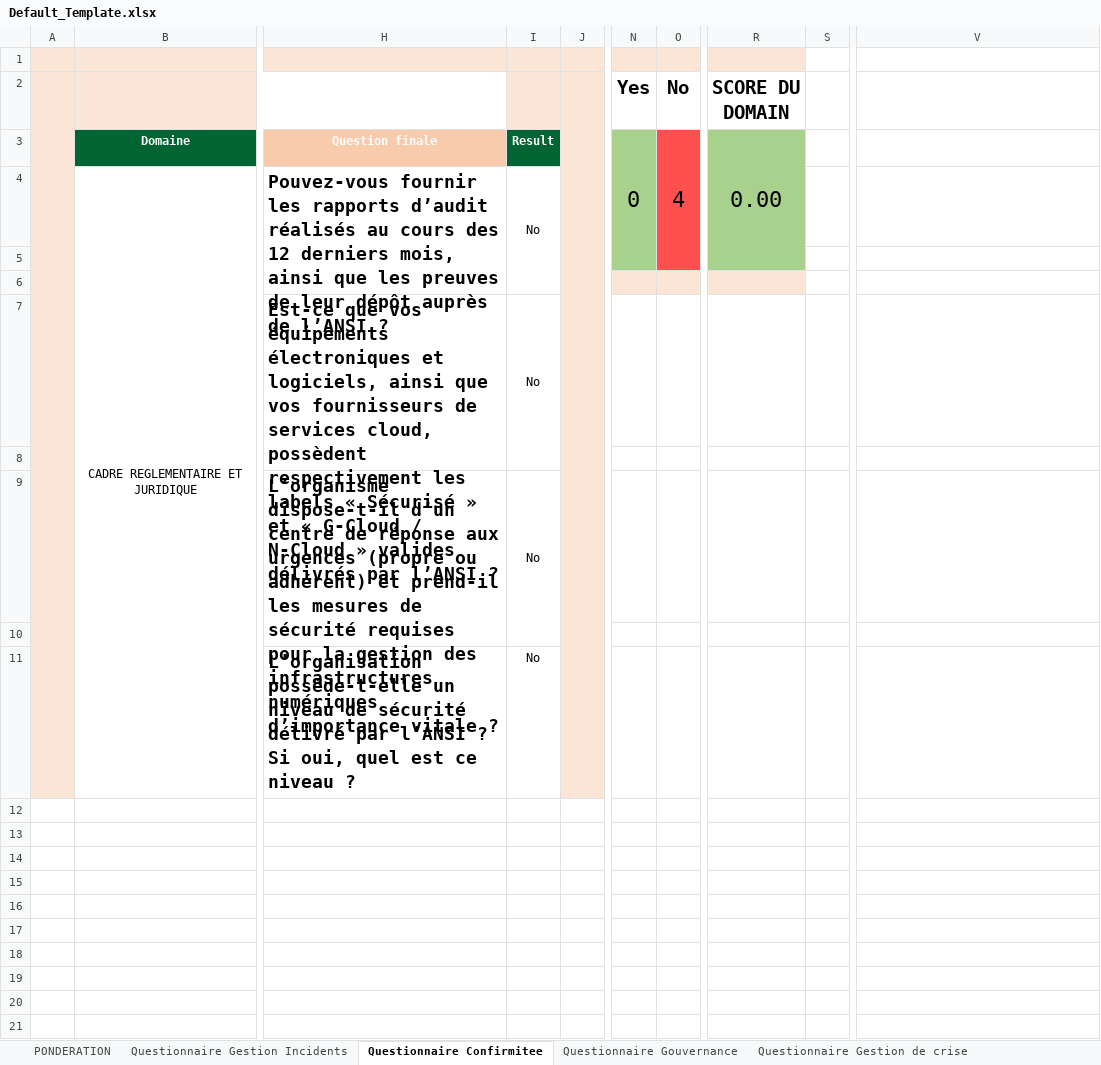
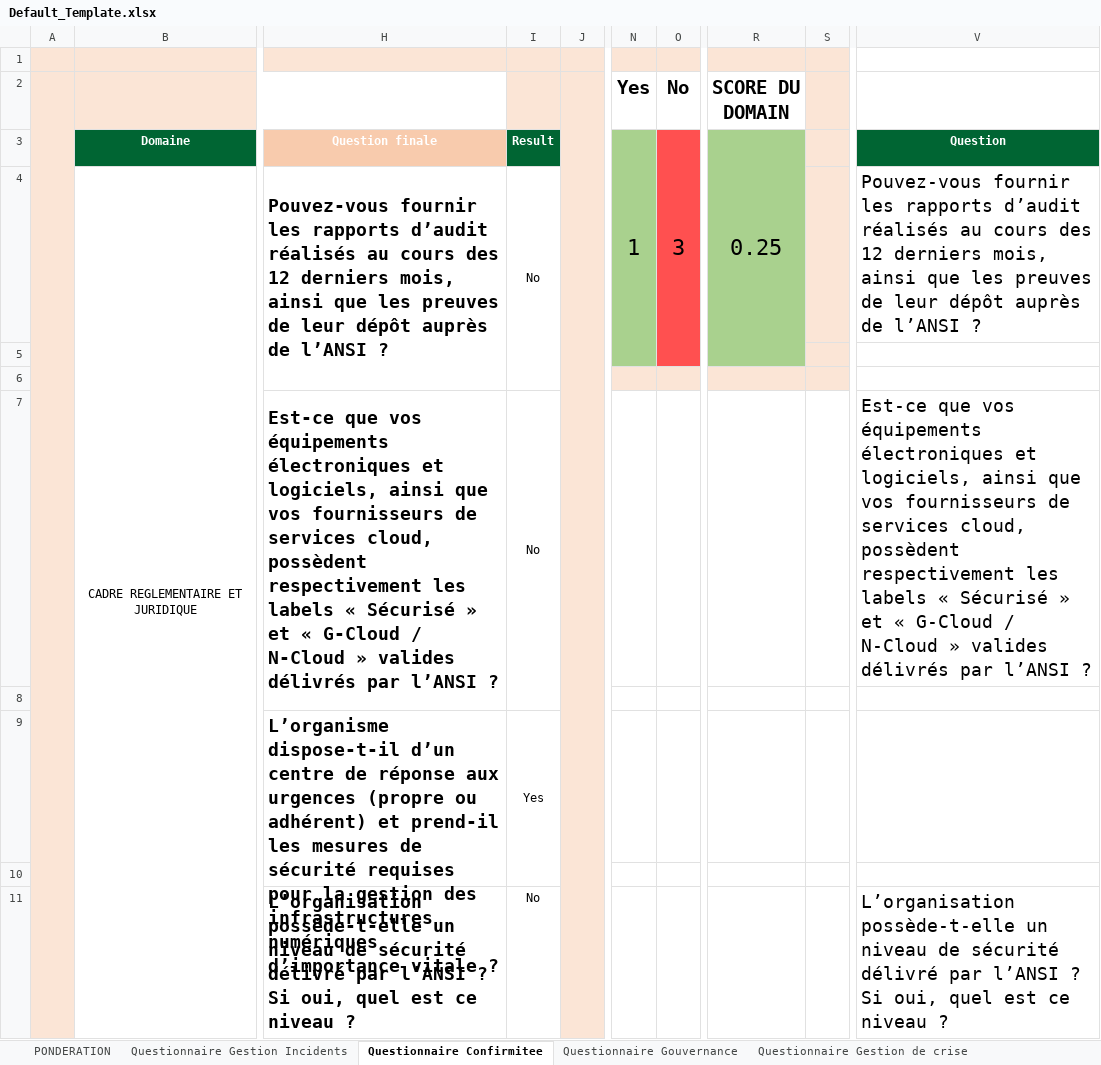
Before and after one commit to Dhia-Ben-Bouali/Maturity-Dashboard-Cyber-Crise, an Excel workbook: Data/Default_Template.xlsx, sheet Questionnaire Confirmitee, drawn as a sheet; only a part is shown, gaps mark what is left out; values as stored, in another font and other column widths than the file's, no borders; conditional formats not drawn; the diff names each change by its address in the sheet, - before the commit and + after, or states it on an @@ line.

```diff
--- a/Data/Default_Template.xlsx (sheet Questionnaire Confirmitee)
+++ b/Data/Default_Template.xlsx (sheet Questionnaire Confirmitee)
-S1:S6 fill: none
+S1:S6 fill: #FBE5D6
-N3 (Yes): 0
+N3 (Yes): 1
-O3 (No): 4
+O3 (No): 3
-R3 (SCORE DU DOMAIN): 0.00
+R3 (SCORE DU DOMAIN): 0.25
-V3: (empty)
+V3: Question
-V3 fill: none
+V3 fill: #006533
-V4: (empty)
+V4: Pouvez-vous fournir les rapports d’audit réalisés au cours des 12 derniers mois, ainsi que les preuves de leur dépôt auprès de l’ANSI ?
-V7: (empty)
+V7: Est-ce que vos équipements électroniques et logiciels, ainsi que vos fournisseurs de services cloud, possèdent respectivement les labels « Sécurisé » et « G-Cloud / N-Cloud » valides délivrés par l’ANSI ?
-I9: No
+I9: Yes
-V11: (empty)
+V11: L’organisation possède-t-elle un niveau de sécurité délivré par l’ANSI ? Si oui, quel est ce niveau ?
```
Also changed, not shown: sheet FinalResult, sheet Questionnaire Domain Forensics, formulas that keep their value, 5 other files.
